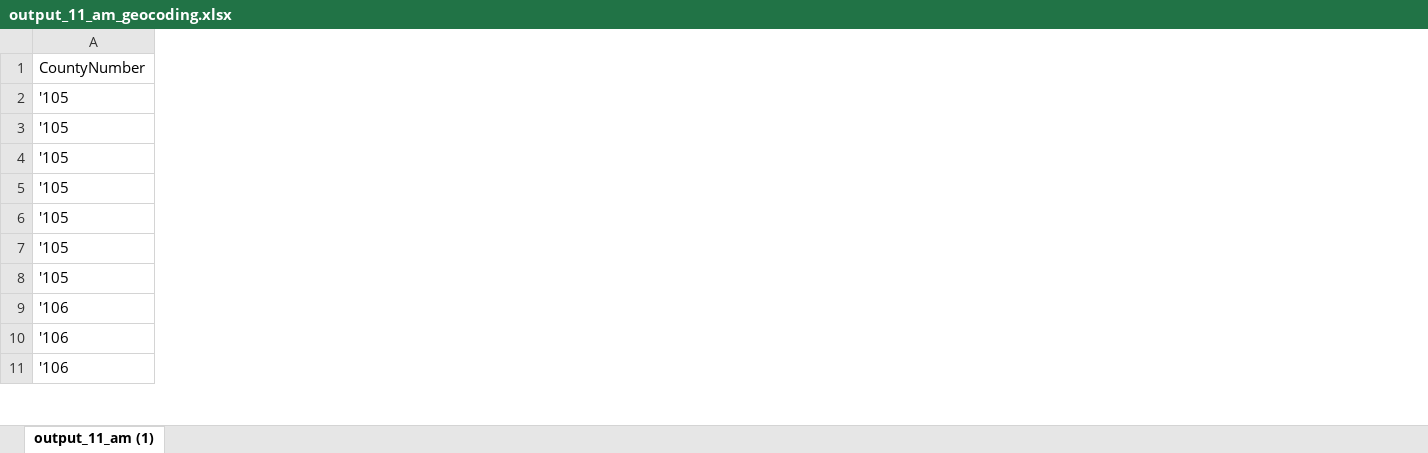
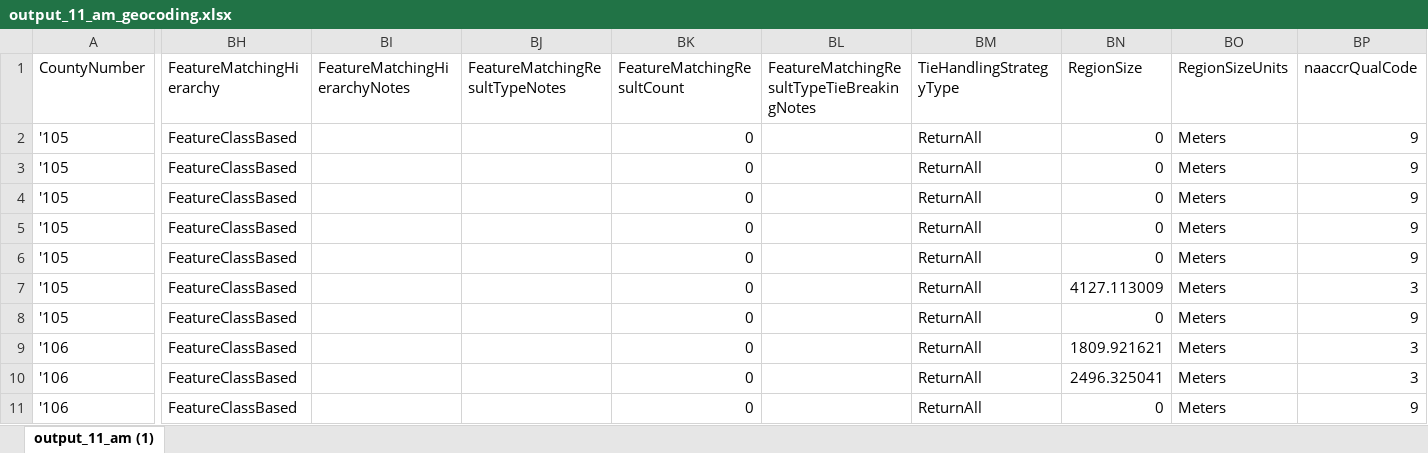
Before and after one commit to utdata/texas-schools, an Excel workbook: class_files/output_11_am_geocoding.xlsx, sheet output_11_am (1), drawn as a sheet; only a part is shown, gaps mark what is left out; values as stored, in another font and other column widths than the file's, no cell formats; the diff covers the shown part only; the diff names each change by its address in the sheet, - before the commit and + after, or states it on an @@ line.

```diff
--- a/class_files/output_11_am_geocoding.xlsx (sheet output_11_am (1))
+++ b/class_files/output_11_am_geocoding.xlsx (sheet output_11_am (1))
@@ column BH (FeatureMatchingHierarchy) unhidden, rows 2-11: all FeatureClassBased @@
@@ column BI (FeatureMatchingHierarchyNotes) unhidden, empty @@
@@ column BJ (FeatureMatchingResultTypeNotes) unhidden, empty @@
@@ column BK (FeatureMatchingResultCount) unhidden, rows 2-11: all 0 @@
@@ column BL unhidden, row 1: FeatureMatchingResultTypeTieBreakingNotes @@
@@ column BM (TieHandlingStrategyType) unhidden, rows 2-11: all ReturnAll @@
@@ column BN (RegionSize) unhidden, rows 2-11: 0 | 0 | 0 | 0 | 0 | 4127.113009 | 0 | 1809.921621 | 2496.325041 | 0 @@
@@ column BO (RegionSizeUnits) unhidden, rows 2-11: all Meters @@
@@ column BP (naaccrQualCode) unhidden, rows 2-11: 9 | 9 | 9 | 9 | 9 | 3 | 9 | 3 | 3 | 9 @@
```
Also changed, not shown: 2 added columns and 48 edited cells elsewhere in this sheet, cell formats, class_files/output_10_wm_geocoding.xlsx, class_files/output_13_as_geocoding.xlsx, 6 other files.
